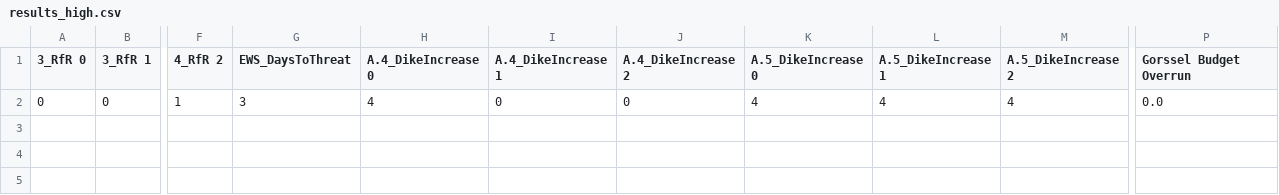
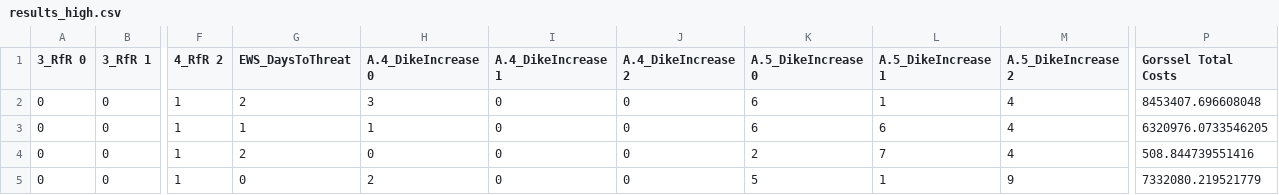
Before and after one commit to Lischip/FabiosDecisions, a CSV file: epa1361/final assignment/data/optimisation/Gorssel/results_high.csv, drawn as a sheet; only a part is shown, gaps mark what is left out; rows hold the shown columns only; the diff names each change by its address in the sheet, - before the commit and + after, or states it on an @@ line.

```diff
--- a/epa1361/final assignment/data/optimisation/Gorssel/results_high.csv
+++ b/epa1361/final assignment/data/optimisation/Gorssel/results_high.csv
-P1: Gorssel Budget Overrun
+P1: Gorssel Total Costs
-G2 (EWS_DaysToThreat): 3
+G2 (EWS_DaysToThreat): 2
-H2 (A.4_DikeIncrease 0): 4
+H2 (A.4_DikeIncrease 0): 3
-K2 (A.5_DikeIncrease 0): 4
+K2 (A.5_DikeIncrease 0): 6
-L2 (A.5_DikeIncrease 1): 4
+L2 (A.5_DikeIncrease 1): 1
-P2 (Gorssel Total Costs): 0.0
+P2 (Gorssel Total Costs): 8453407.696608048
+row 3: 0 | 0 | 1 | 1 | 1 | 0 | 0 | 6 | 6 | 4 | 6320976.0733546205
+row 4: 0 | 0 | 1 | 2 | 0 | 0 | 0 | 2 | 7 | 4 | 508.844739551416
+row 5: 0 | 0 | 1 | 0 | 2 | 0 | 0 | 5 | 1 | 9 | 7332080.219521779
```
Also changed, not shown: epa1361/final assignment/data/optimisation/Gorssel/convergence_absolute worst.csv, epa1361/final assignment/data/optimisation/Gorssel/convergence_low.csv, 12 other files.
